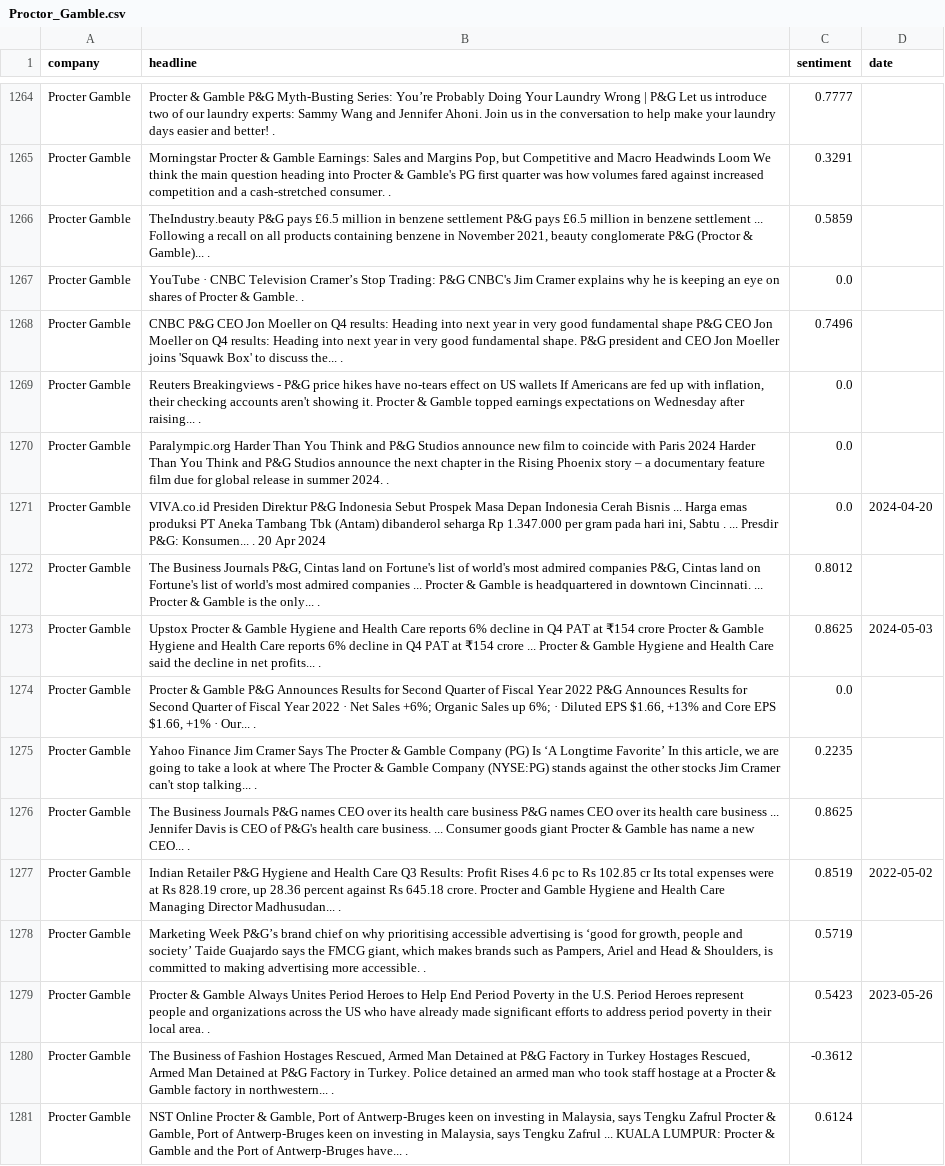
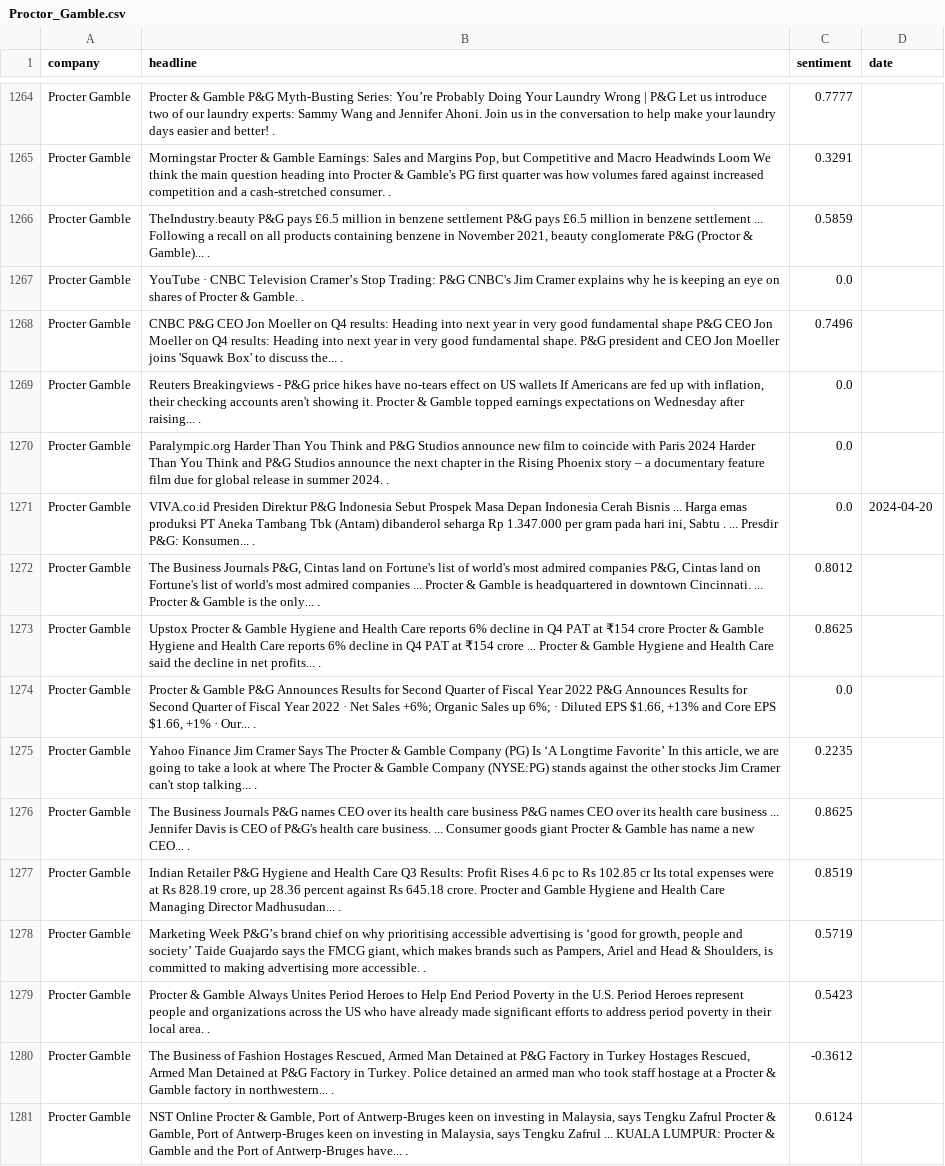
Before and after one commit to YuLeWong2002/FinancialTradingBot, a CSV file: news_sentiment/Proctor_Gamble.csv, drawn as a sheet; only a part is shown, gaps mark what is left out; the diff covers the shown part only.

```diff
--- a/news_sentiment/Proctor_Gamble.csv
+++ b/news_sentiment/Proctor_Gamble.csv
@@ -1270,5 +1270,5 @@ Procter Gamble,"Reuters Breakingviews - P&G price hikes have no-tears effect on
 Procter Gamble,Paralympic.org Harder Than You Think and P&G Studios announce new film to coincide with Paris 2024 Harder Than You Think and P&G Studios announce the next chapter in the Rising Phoenix story – a documentary feature film due for global release in summer 2024. .,0.0,
-Procter Gamble,"VIVA.co.id Presiden Direktur P&G Indonesia Sebut Prospek Masa Depan Indonesia Cerah Bisnis ... Harga emas produksi PT Aneka Tambang Tbk (Antam) dibanderol seharga Rp 1.347.000 per gram pada hari ini, Sabtu . ... Presdir P&G: Konsumen... . 20 Apr 2024",0.0,2024-04-20
+Procter Gamble,"VIVA.co.id Presiden Direktur P&G Indonesia Sebut Prospek Masa Depan Indonesia Cerah Bisnis ... Harga emas produksi PT Aneka Tambang Tbk (Antam) dibanderol seharga Rp 1.347.000 per gram pada hari ini, Sabtu . ... Presdir P&G: Konsumen... .",0.0,2024-04-20
 Procter Gamble,"The Business Journals P&G, Cintas land on Fortune's list of world's most admired companies P&G, Cintas land on Fortune's list of world's most admired companies ... Procter & Gamble is headquartered in downtown Cincinnati. ... Procter & Gamble is the only... .",0.8012,
-Procter Gamble,Upstox Procter & Gamble Hygiene and Health Care reports 6% decline in Q4 PAT at ₹154 crore Procter & Gamble Hygiene and Health Care reports 6% decline in Q4 PAT at ₹154 crore ... Procter & Gamble Hygiene and Health Care said the decline in net profits... .,0.8625,2024-05-03
+Procter Gamble,Upstox Procter & Gamble Hygiene and Health Care reports 6% decline in Q4 PAT at ₹154 crore Procter & Gamble Hygiene and Health Care reports 6% decline in Q4 PAT at ₹154 crore ... Procter & Gamble Hygiene and Health Care said the decline in net profits... .,0.8625,
 Procter Gamble,"Procter & Gamble P&G Announces Results for Second Quarter of Fiscal Year 2022 P&G Announces Results for Second Quarter of Fiscal Year 2022 · Net Sales +6%; Organic Sales up 6%; · Diluted EPS $1.66, +13% and Core EPS $1.66, +1% · Our... .",0.0,
@@ -1276,5 +1276,5 @@ Procter Gamble,"Yahoo Finance Jim Cramer Says The Procter & Gamble Company (PG)
 Procter Gamble,The Business Journals P&G names CEO over its health care business P&G names CEO over its health care business ... Jennifer Davis is CEO of P&G's health care business. ... Consumer goods giant Procter & Gamble has name a new CEO... .,0.8625,
-Procter Gamble,"Indian Retailer P&G Hygiene and Health Care Q3 Results: Profit Rises 4.6 pc to Rs 102.85 cr Its total expenses were at Rs 828.19 crore, up 28.36 percent against Rs 645.18 crore. Procter and Gamble Hygiene and Health Care Managing Director Madhusudan... .",0.8519,2022-05-02
+Procter Gamble,"Indian Retailer P&G Hygiene and Health Care Q3 Results: Profit Rises 4.6 pc to Rs 102.85 cr Its total expenses were at Rs 828.19 crore, up 28.36 percent against Rs 645.18 crore. Procter and Gamble Hygiene and Health Care Managing Director Madhusudan... .",0.8519,
 Procter Gamble,"Marketing Week P&G’s brand chief on why prioritising accessible advertising is ‘good for growth, people and society’ Taide Guajardo says the FMCG giant, which makes brands such as Pampers, Ariel and Head & Shoulders, is committed to making advertising more accessible. .",0.5719,
-Procter Gamble,Procter & Gamble Always Unites Period Heroes to Help End Period Poverty in the U.S. Period Heroes represent people and organizations across the US who have already made significant efforts to address period poverty in their local area. .,0.5423,2023-05-26
+Procter Gamble,Procter & Gamble Always Unites Period Heroes to Help End Period Poverty in the U.S. Period Heroes represent people and organizations across the US who have already made significant efforts to address period poverty in their local area. .,0.5423,
 Procter Gamble,"The Business of Fashion Hostages Rescued, Armed Man Detained at P&G Factory in Turkey Hostages Rescued, Armed Man Detained at P&G Factory in Turkey. Police detained an armed man who took staff hostage at a Procter & Gamble factory in northwestern... .",-0.3612,
```
Also changed, not shown: 173 edited cells elsewhere in this file, news_sentiment/3M_Corporation.csv, news_sentiment/Cisco_Systems.csv, 27 other files.
